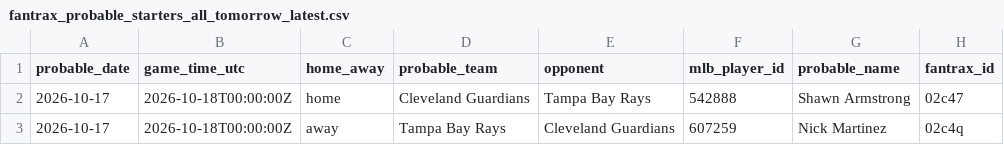
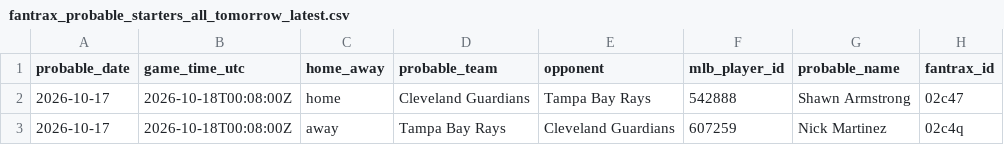
Before and after one commit to youtube-dinner/baseball_analytics, a CSV file: outputs/fantrax_export/fantrax_probable_starters_all_tomorrow_latest.csv, drawn as a sheet; only a part is shown; the diff names each change by its address in the sheet, - before the commit and + after, or states it on an @@ line.

```diff
--- a/outputs/fantrax_export/fantrax_probable_starters_all_tomorrow_latest.csv
+++ b/outputs/fantrax_export/fantrax_probable_starters_all_tomorrow_latest.csv
-B2:B3 (game_time_utc): 2026-10-18T00:00:00Z
+B2:B3 (game_time_utc): 2026-10-18T00:08:00Z
```
Also changed, not shown: outputs/fantasy_baseball_analytics/hitter_baseball_savant.csv, outputs/fantasy_baseball_analytics/pitcher_baseball_savant.csv, 6 other files.
